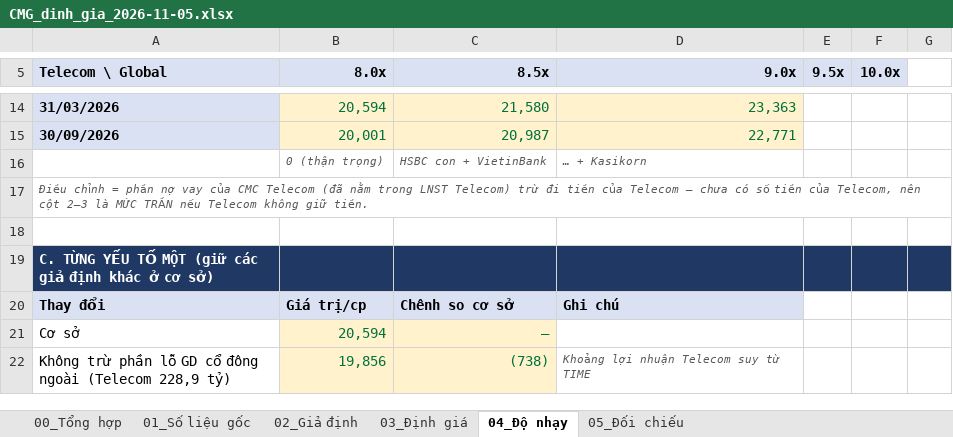
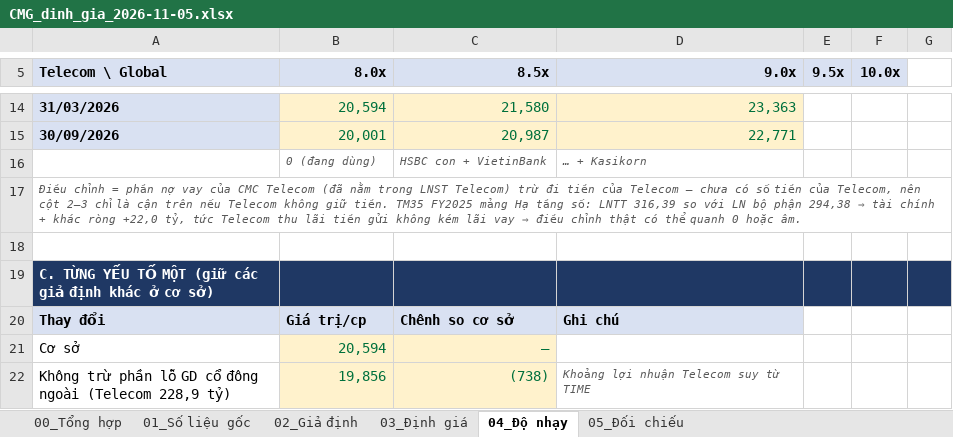
Before and after one commit to luanvd1704/fairlineresearch-landing, an Excel workbook: public/phan-tich/cmg/CMG_dinh_gia_2026-11-05.xlsx, sheet 04_Độ nhạy, drawn as a sheet; only a part is shown, gaps mark what is left out; values as stored, in another font and other column widths than the file's, no borders; the diff names each change by its address in the sheet, - before the commit and + after, or states it on an @@ line.

```diff
--- a/public/phan-tich/cmg/CMG_dinh_gia_2026-11-05.xlsx (sheet 04_Độ nhạy)
+++ b/public/phan-tich/cmg/CMG_dinh_gia_2026-11-05.xlsx (sheet 04_Độ nhạy)
-B16 (8.0x): 0 (thận trọng)
+B16 (8.0x): 0 (đang dùng)
-A17 (Telecom \ Global): …cột 2–3 là MỨC TRẦN nếu Telecom không giữ tiền.
+A17 (Telecom \ Global): …cột 2–3 chỉ là cận trên nếu Telecom không giữ tiền. TM35 FY2025 mảng Hạ tầng số: LNTT 316,39 so với LN bộ phận 294,38 ⇒ tài chính + khác ròng +22,0 tỷ, tức Telecom thu lãi tiền gửi không kém lãi vay ⇒ điều chỉnh thật có thể quanh 0 hoặc âm.
```
Also changed, not shown: sheet 01_Số liệu gốc, sheet 00_Tổng hợp, sheet 05_Đối chiếu, sheet 02_Giả định, sheet 03_Định giá, formulas that keep their value, charts or pictures, 3 other files.
